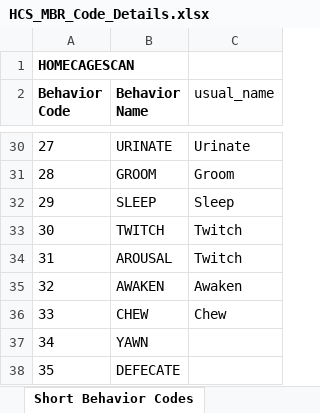
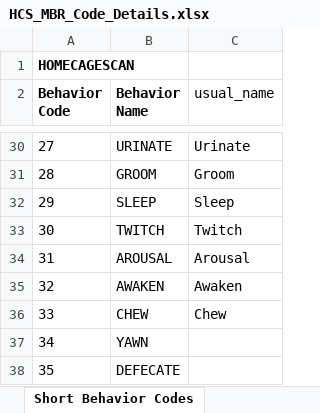
Before and after one commit to jcolomb/HCS_analysis, an Excel workbook: analysis/infos/HCS_MBR_Code_Details.xlsx, sheet Short Behavior Codes, drawn as a sheet; only a part is shown, gaps mark what is left out; values as stored, in another font and other column widths than the file's, no borders; the diff names each change by its address in the sheet, - before the commit and + after, or states it on an @@ line.

```diff
--- a/analysis/infos/HCS_MBR_Code_Details.xlsx (sheet Short Behavior Codes)
+++ b/analysis/infos/HCS_MBR_Code_Details.xlsx (sheet Short Behavior Codes)
-C34 (usual_name): Twitch
+C34 (usual_name): Arousal
```
Also changed, not shown: 4 other files.
